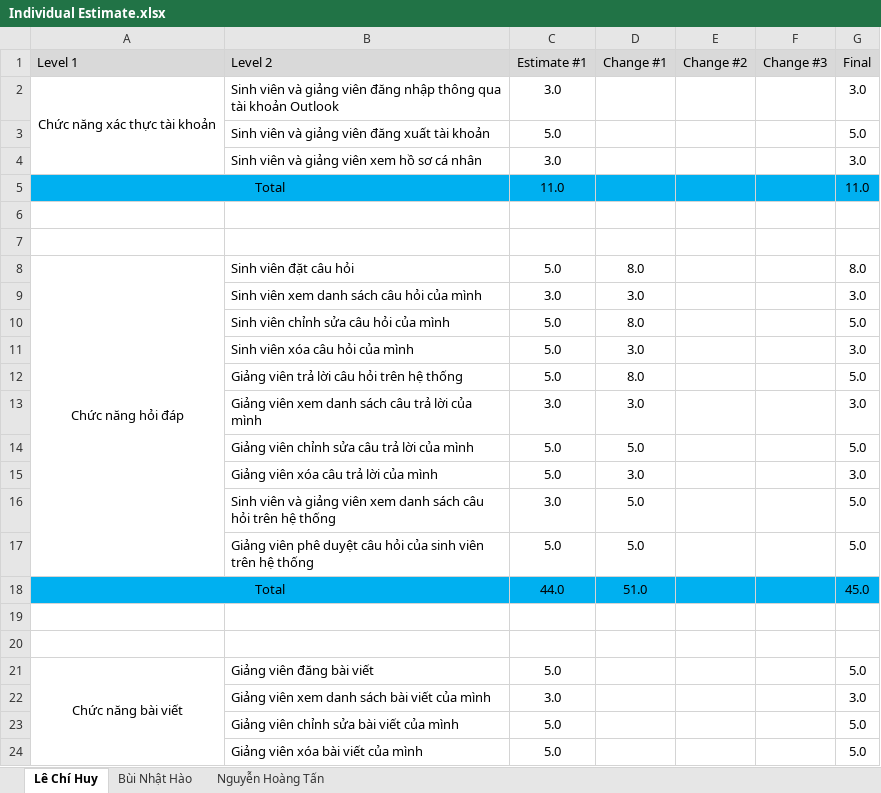
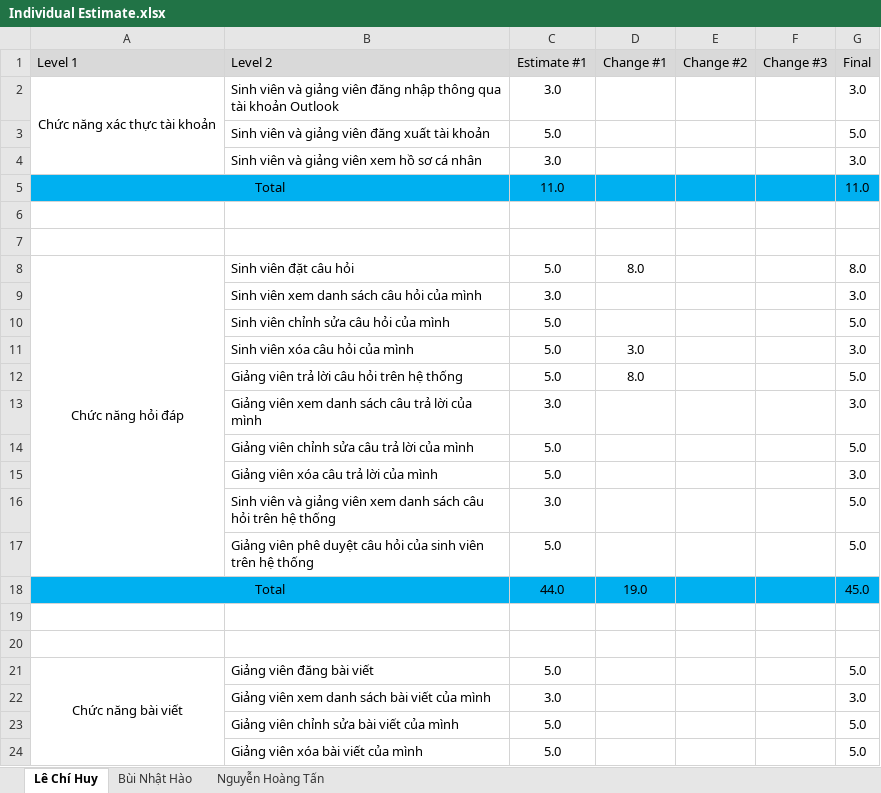
Before and after one commit to lechihuy/quan-ly-cnpm, an Excel workbook: Individual Estimate.xlsx, sheet Lê Chí Huy, drawn as a sheet; only a part is shown; values as stored, in another font and other column widths than the file's, no borders; the diff names each change by its address in the sheet, - before the commit and + after, or states it on an @@ line.

```diff
--- a/Individual Estimate.xlsx (sheet Lê Chí Huy)
+++ b/Individual Estimate.xlsx (sheet Lê Chí Huy)
-D9 (Change #1): 3.0
+D9 (Change #1): (empty)
-D10 (Change #1): 8.0
+D10 (Change #1): (empty)
-D13 (Change #1): 3.0
+D13 (Change #1): (empty)
-D14 (Change #1): 5.0
+D14 (Change #1): (empty)
-D15 (Change #1): 3.0
+D15 (Change #1): (empty)
-D16:D17 (Change #1): 5.0
+D16:D17 (Change #1): (empty)
-D18 (Change #1): 51.0
+D18 (Change #1): 19.0
```
Also changed, not shown: sheet Bùi Nhật Hào, sheet Nguyễn Hoàng Tấn.
